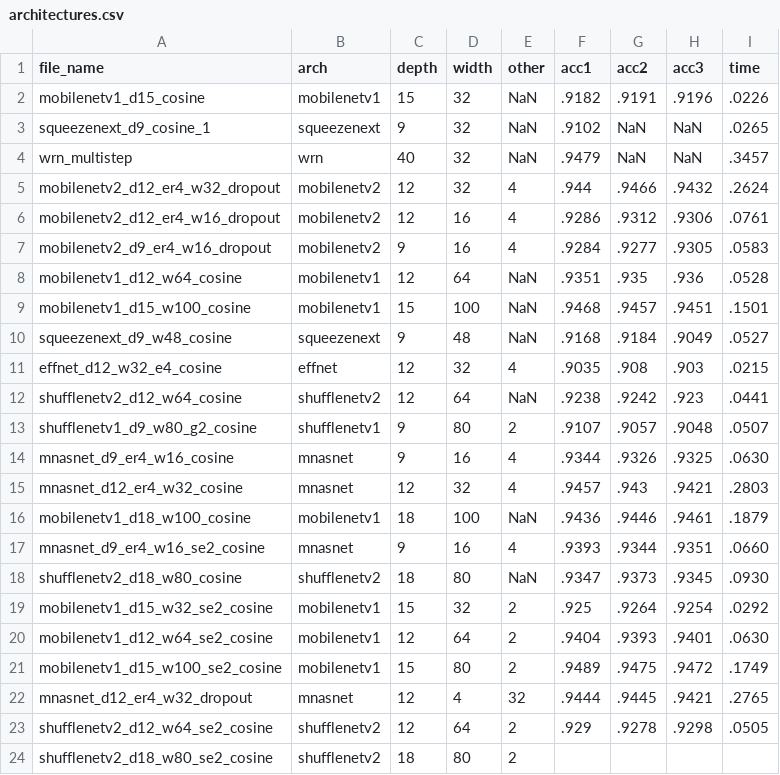
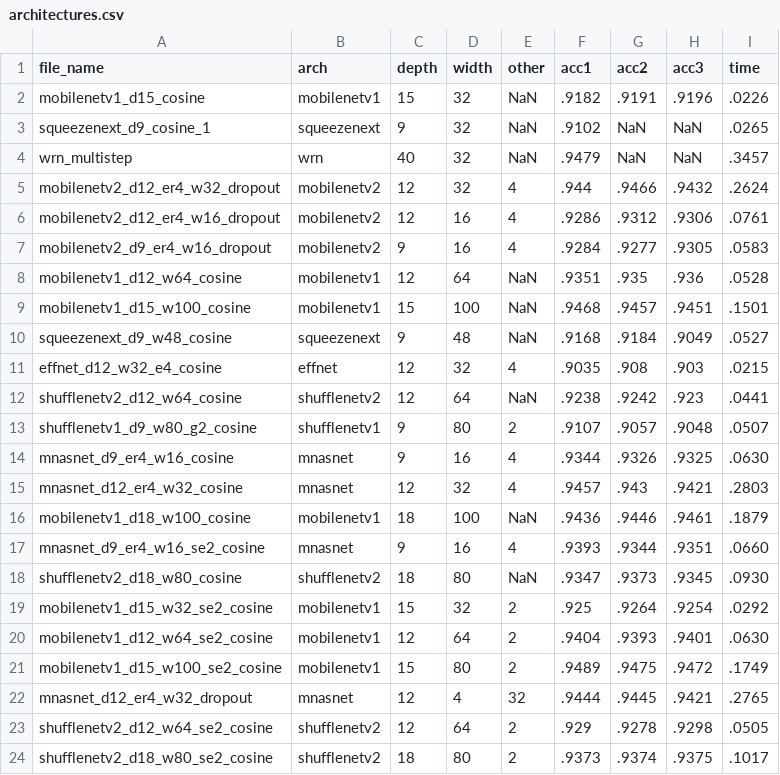
Before and after one commit to NatGr/Master_Thesis, a CSV file: training_from_scratch/architectures.csv, drawn as a sheet.

```diff
--- a/training_from_scratch/architectures.csv
+++ b/training_from_scratch/architectures.csv
@@ -23,2 +23,2 @@ mnasnet_d12_er4_w32_dropout,mnasnet,12,4,32,.9444,.9445,.9421,.2765
 shufflenetv2_d12_w64_se2_cosine,shufflenetv2,12,64,2,.929,.9278,.9298,.0505
-shufflenetv2_d18_w80_se2_cosine,shufflenetv2,18,80,2,,,,
+shufflenetv2_d18_w80_se2_cosine,shufflenetv2,18,80,2,.9373,.9374,.9375,.1017
```
Also changed, not shown: training_from_scratch/architectures_val.csv, 2 other files.
